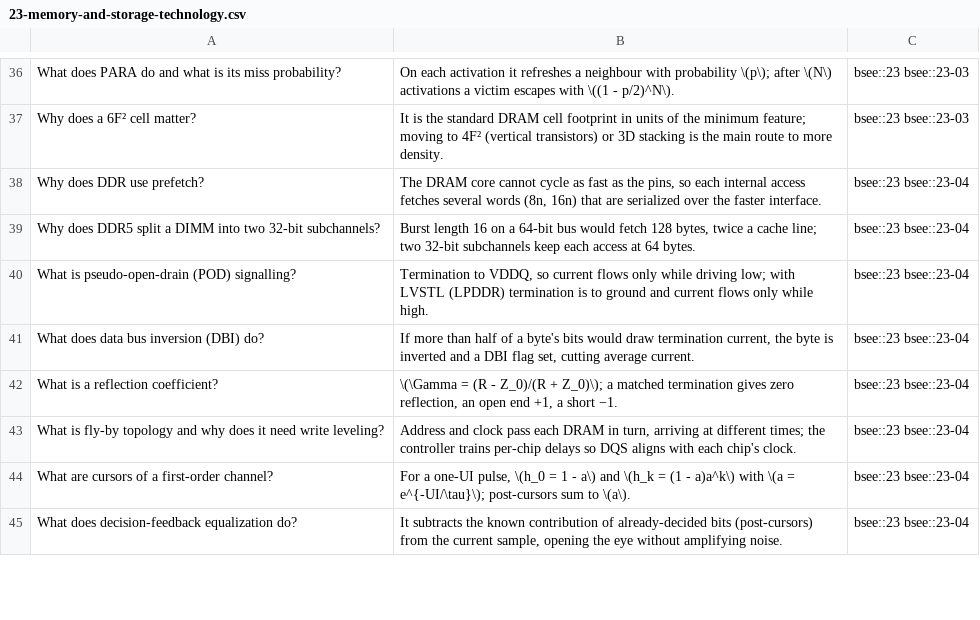
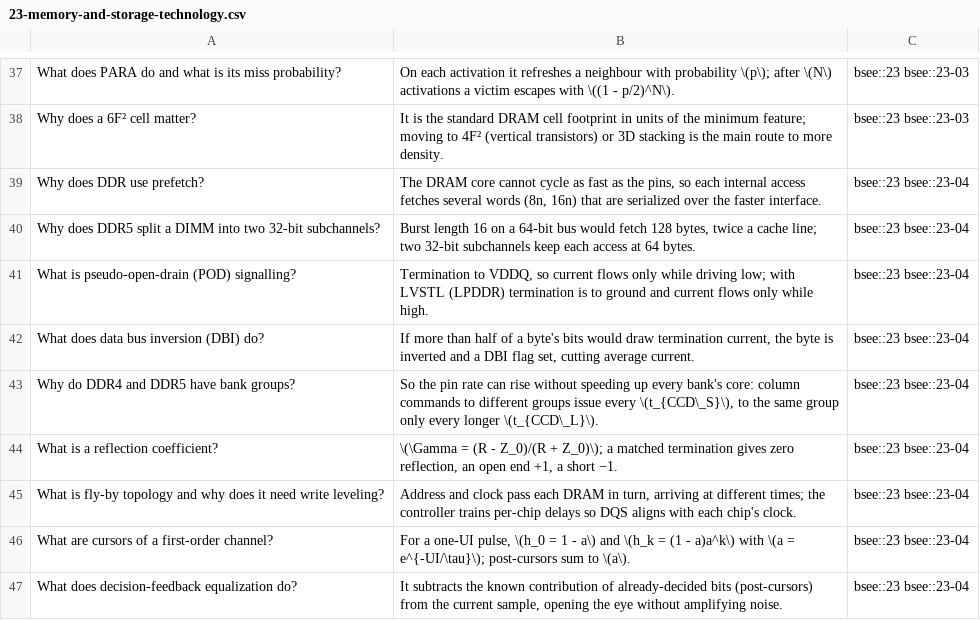
Before and after one commit to FrankHuang94/EE_database_claude, a CSV file: flashcards/23-memory-and-storage-technology.csv, drawn as a sheet; only a part is shown, gaps mark what is left out; the diff covers the shown part only; the diff names each change by its address in the sheet, - before the commit and + after, or states it on an @@ line.

```diff
--- a/flashcards/23-memory-and-storage-technology.csv
+++ b/flashcards/23-memory-and-storage-technology.csv
+row 43: Why do DDR4 and DDR5 have bank groups? | So the pin rate can rise without speeding up every bank's core: column commands to different groups issue every \(t_{CCD\_S}\), to the same group only every longer \(t_{CCD\_L}\). | bsee::23 bsee::23-04
```
Also changed, not shown: 4 added rows and 13 edited cells elsewhere in this file, 46 other files.
